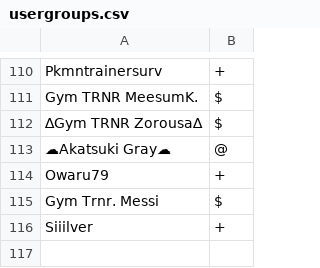
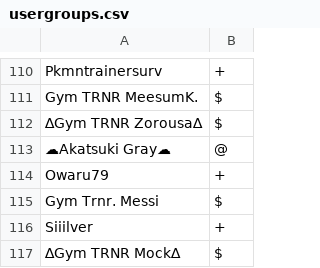
Before and after one commit to Sora-League/Pokemon-Showdown, a CSV file: config/usergroups.csv, drawn as a sheet; only a part is shown, gaps mark what is left out; the diff names each change by its address in the sheet, - before the commit and + after, or states it on an @@ line.

```diff
--- a/config/usergroups.csv
+++ b/config/usergroups.csv
+row 117: ∆Gym TRNR Mock∆ | $
```
Also changed, not shown: config/money.csv.
